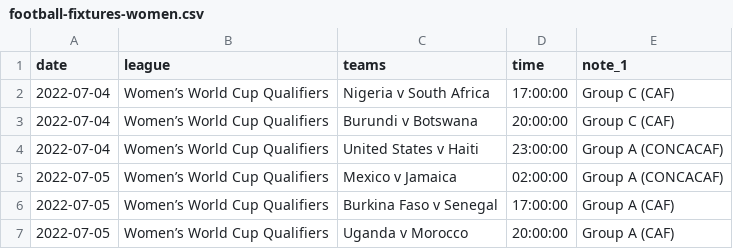
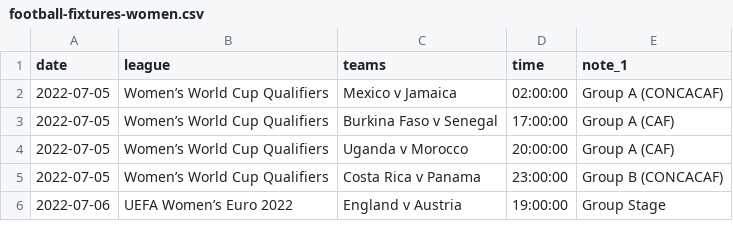
Before and after one commit to darmeth/football-fixtures, a CSV file: data/football-fixtures-women.csv, drawn as a sheet; only a part is shown; the shorter side is filled out with more unchanged rows.

Commit message:
Bot - pruning old dates

```diff
--- a/data/football-fixtures-women.csv
+++ b/data/football-fixtures-women.csv
@@ -1,5 +1,2 @@
 date,league,teams,time,note_1
-2022-07-04,Women’s World Cup Qualifiers,Nigeria v South Africa,17:00:00,Group C (CAF)
-2022-07-04,Women’s World Cup Qualifiers,Burundi v Botswana,20:00:00,Group C (CAF)
-2022-07-04,Women’s World Cup Qualifiers,United States v Haiti,23:00:00,Group A (CONCACAF)
 2022-07-05,Women’s World Cup Qualifiers,Mexico v Jamaica,02:00:00,Group A (CONCACAF)
```
